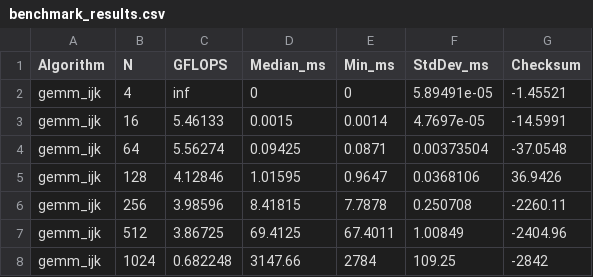
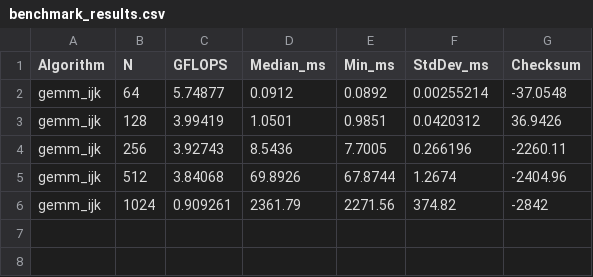
Before and after one commit to dfhdfhddd/cpu-gemm, a CSV file: results/benchmark_results.csv, drawn as a sheet.

Commit message:
docs: finalize ijk baseline benchmark

```diff
--- a/results/benchmark_results.csv
+++ b/results/benchmark_results.csv
@@ -1,8 +1,6 @@
 Algorithm,N,GFLOPS,Median_ms,Min_ms,StdDev_ms,Checksum
-gemm_ijk,4,inf,0,0,5.89491e-05,-1.45521
-gemm_ijk,16,5.46133,0.0015,0.0014,4.7697e-05,-14.5991
-gemm_ijk,64,5.56274,0.09425,0.0871,0.00373504,-37.0548
-gemm_ijk,128,4.12846,1.01595,0.9647,0.0368106,36.9426
-gemm_ijk,256,3.98596,8.41815,7.7878,0.250708,-2260.11
-gemm_ijk,512,3.86725,69.4125,67.4011,1.00849,-2404.96
-gemm_ijk,1024,0.682248,3147.66,2784,109.25,-2842
+gemm_ijk,64,5.74877,0.0912,0.0892,0.00255214,-37.0548
+gemm_ijk,128,3.99419,1.0501,0.9851,0.0420312,36.9426
+gemm_ijk,256,3.92743,8.5436,7.7005,0.266196,-2260.11
+gemm_ijk,512,3.84068,69.8926,67.8744,1.2674,-2404.96
+gemm_ijk,1024,0.909261,2361.79,2271.56,374.82,-2842
```
Also changed, not shown: 2 other files.
